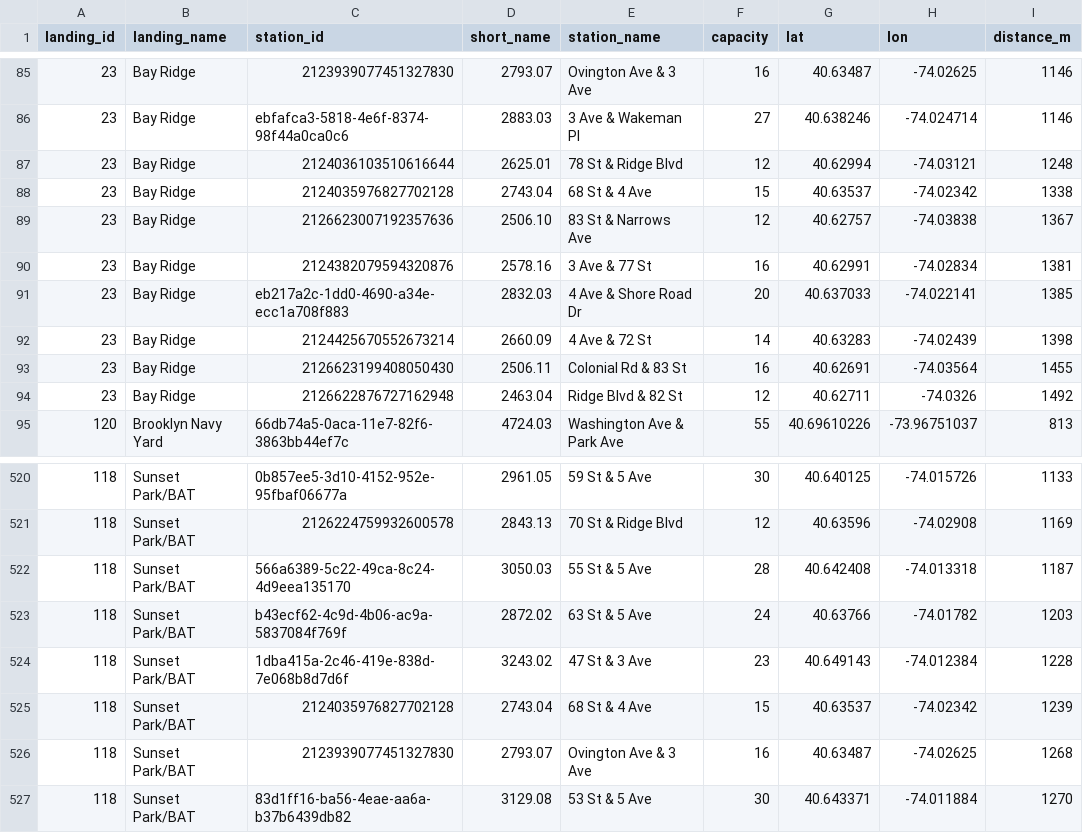
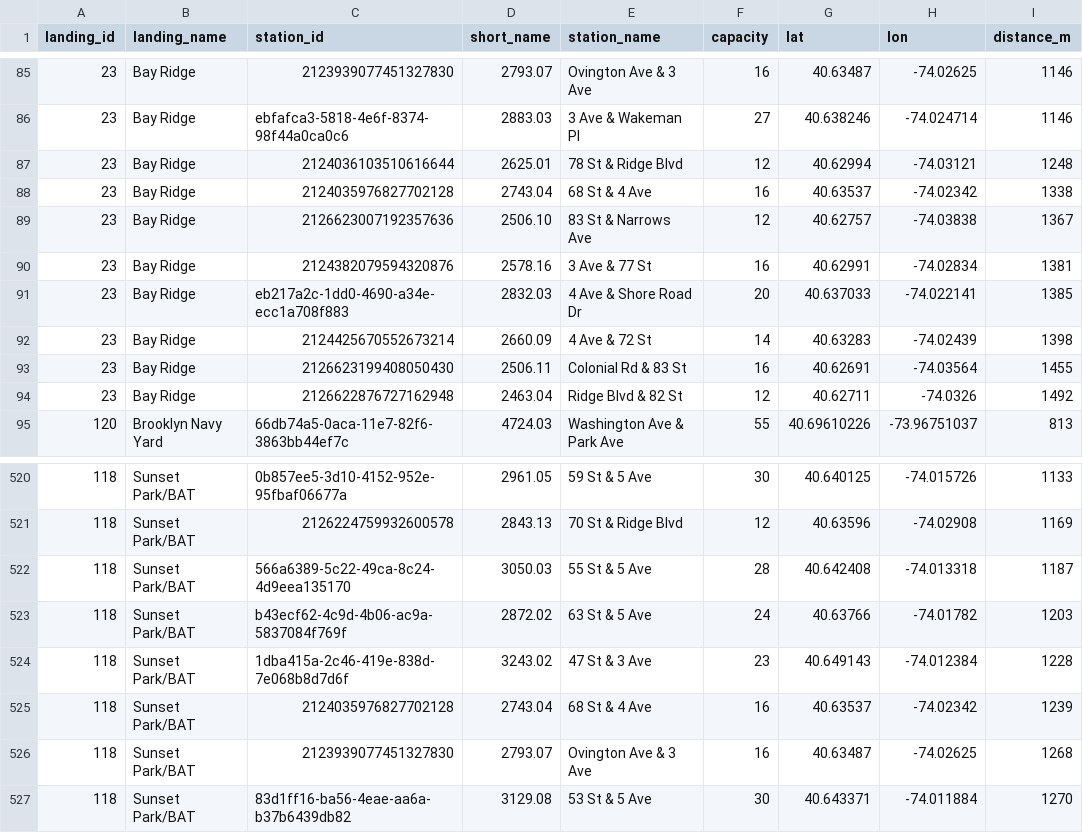
Before and after one commit to charjohnstone-arch/ferry-citibike-collector, a CSV file: data/comparison_stations.csv, drawn as a sheet; only a part is shown, gaps mark what is left out.

Commit message:
data 2026-11-19 22:00

```diff
--- a/data/comparison_stations.csv
+++ b/data/comparison_stations.csv
@@ -87,3 +87,3 @@ landing_id,landing_name,station_id,short_name,station_name,capacity,lat,lon,dist
 23,Bay Ridge,2124036103510616644,2625.01,78 St & Ridge Blvd,12,40.62994,-74.03121,1248
-23,Bay Ridge,2124035976827702128,2743.04,68 St & 4 Ave,15,40.63537,-74.02342,1338
+23,Bay Ridge,2124035976827702128,2743.04,68 St & 4 Ave,16,40.63537,-74.02342,1338
 23,Bay Ridge,2126623007192357636,2506.10,83 St & Narrows Ave,12,40.62757,-74.03838,1367
@@ -524,3 +524,3 @@ landing_id,landing_name,station_id,short_name,station_name,capacity,lat,lon,dist
 118,Sunset Park/BAT,1dba415a-2c46-419e-838d-7e068b8d7d6f,3243.02,47 St & 3 Ave,23,40.649143,-74.012384,1228
-118,Sunset Park/BAT,2124035976827702128,2743.04,68 St & 4 Ave,15,40.63537,-74.02342,1239
+118,Sunset Park/BAT,2124035976827702128,2743.04,68 St & 4 Ave,16,40.63537,-74.02342,1239
 118,Sunset Park/BAT,2123939077451327830,2793.07,Ovington Ave & 3 Ave,16,40.63487,-74.02625,1268
```
Also changed, not shown: 4 other files.
